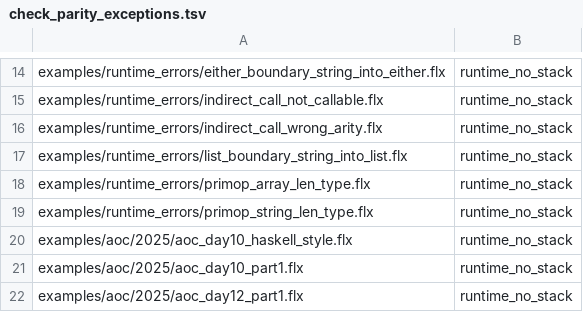
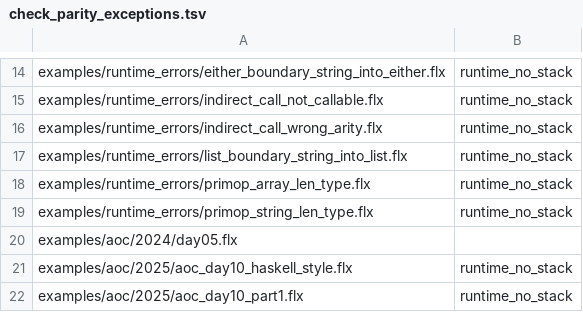
Before and after one commit to sger/flux, a TSV file: scripts/check_parity_exceptions.tsv, drawn as a sheet; only a part is shown, gaps mark what is left out; the shorter side is filled out with more unchanged rows.

Commit message:
Finalize Core IR cleanup and fix AoC Day 5 parity

```diff
--- a/scripts/check_parity_exceptions.tsv
+++ b/scripts/check_parity_exceptions.tsv
@@ -19,2 +19,3 @@ examples/runtime_errors/primop_array_len_type.flx	runtime_no_stack
 examples/runtime_errors/primop_string_len_type.flx	runtime_no_stack
+examples/aoc/2024/day05.flx	
 examples/aoc/2025/aoc_day10_haskell_style.flx	runtime_no_stack
```
Also changed, not shown: 20 other files.
